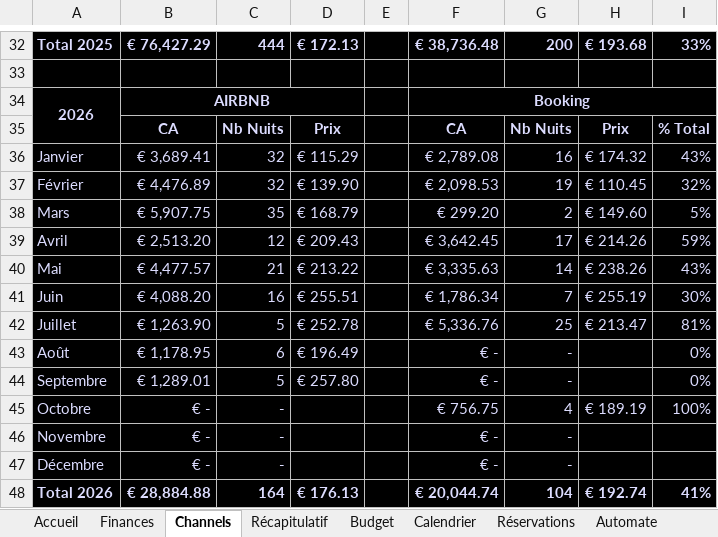
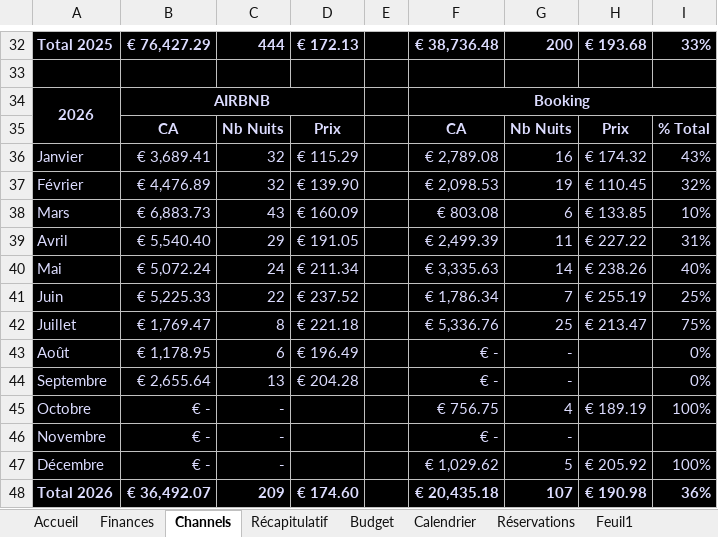
Before and after one commit to ctricaud/LLM, an Excel workbook: Suivi réservations 2026.xlsm, sheet Channels, drawn as a sheet; only a part is shown, gaps mark what is left out; values as stored, in another font and other column widths than the file's, no borders; charts and pictures not drawn; removed rows and columns are numbered as before the commit, all else as after; the diff names each change by its address in the sheet, - before the commit and + after, or states it on an @@ line.

```diff
--- a/Suivi réservations 2026.xlsm (sheet Channels)
+++ b/Suivi réservations 2026.xlsm (sheet Channels)
+sheet tab: Feuil1
-row 38: Mars | € 5,907.75 | 35 | € 168.79 |  | € 299.20 | 2 | € 149.60 | 5%
-row 39: Avril | € 2,513.20 | 12 | € 209.43 |  | € 3,642.45 | 17 | € 214.26 | 59%
+row 38: Mars | € 6,883.73 | 43 | € 160.09 |  | € 803.08 | 6 | € 133.85 | 10%
+row 39: Avril | € 5,540.40 | 29 | € 191.05 |  | € 2,499.39 | 11 | € 227.22 | 31%
-B40: € 4,477.57
+B40: € 5,072.24
-C40: 21
+C40: 24
-D40: € 213.22
+D40: € 211.34
-I40: 43%
+I40: 40%
-B41: € 4,088.20
+B41: € 5,225.33
-C41: 16
+C41: 22
-D41: € 255.51
+D41: € 237.52
-I41: 30%
+I41: 25%
-B42: € 1,263.90
+B42: € 1,769.47
-C42: 5
+C42: 8
-D42: € 252.78
+D42: € 221.18
-I42: 81%
+I42: 75%
-B44: € 1,289.01
+B44: € 2,655.64
-C44: 5
+C44: 13
-D44: € 257.80
+D44: € 204.28
-F47: € -
+F47: € 1,029.62
-G47: -
+G47: 5
-H47: (empty)
+H47: € 205.92
-I47: (empty)
+I47: 100%
-row 48: Total 2026 | € 28,884.88 | 164 | € 176.13 |  | € 20,044.74 | 104 | € 192.74 | 41%
+row 48: Total 2026 | € 36,492.07 | 209 | € 174.60 |  | € 20,435.18 | 107 | € 190.98 | 36%
```
Also changed, not shown: sheet Accueil, sheet Récapitulatif, sheet Budget, sheet Réservations, sheet Calendrier, sheet Finances, 1 more sheet, formulas that keep their value, hidden cells, charts or pictures.
